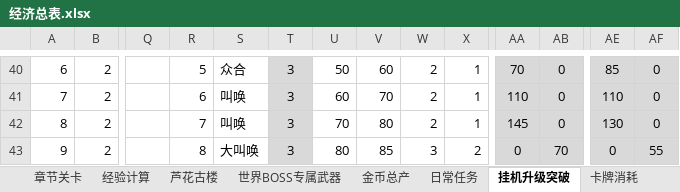
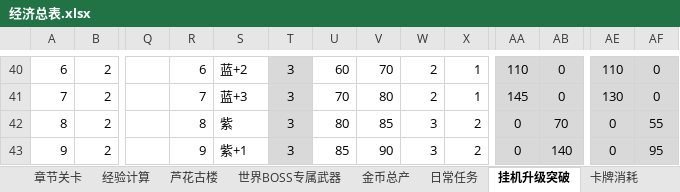
Before and after one commit to hataksumo/DesignerDoc, an Excel workbook: 策划案/镇魂街/经济总表.xlsx, sheet 挂机升级突破, drawn as a sheet; only a part is shown, gaps mark what is left out; values as stored, in another font and other column widths than the file's, no borders; the diff covers the shown part only; the diff names each change by its address in the sheet, - before the commit and + after, or states it on an @@ line.

```diff
--- a/策划案/镇魂街/经济总表.xlsx (sheet 挂机升级突破)
+++ b/策划案/镇魂街/经济总表.xlsx (sheet 挂机升级突破)
-R40: 5
+R40: 6
-S40: 众合
+S40: 蓝+2
-U40: 50
+U40: 60
-V40: 60
+V40: 70
-AA40: 70
+AA40: 110
-AE40: 85
+AE40: 110
-R41: 6
+R41: 7
-S41: 叫唤
+S41: 蓝+3
-U41: 60
+U41: 70
-V41: 70
+V41: 80
-AA41: 110
+AA41: 145
-AE41: 110
+AE41: 130
-R42: 7
+R42: 8
-S42: 叫唤
+S42: 紫
-U42: 70
+U42: 80
-V42: 80
+V42: 85
-W42: 2
+W42: 3
-X42: 1
+X42: 2
-AA42: 145
+AA42: 0
-AB42: 0
+AB42: 70
-AE42: 130
+AE42: 0
-AF42: 0
+AF42: 55
-R43: 8
+R43: 9
-S43: 大叫唤
+S43: 紫+1
-U43: 80
+U43: 85
-V43: 85
+V43: 90
-AB43: 70
+AB43: 140
-AF43: 55
+AF43: 95
```
Also changed, not shown: 1 added row, 1 removed row, 140 edited cells and row numbers in column A elsewhere in this sheet, sheet 卡牌消耗, sheet 卡牌投放, sheet 金币总产, sheet 经验计算, formulas that keep their value, 策划案/镇魂街/战斗设计.xlsx, 策划案/镇魂街/新属性投放.xlsx, 2 other files.
